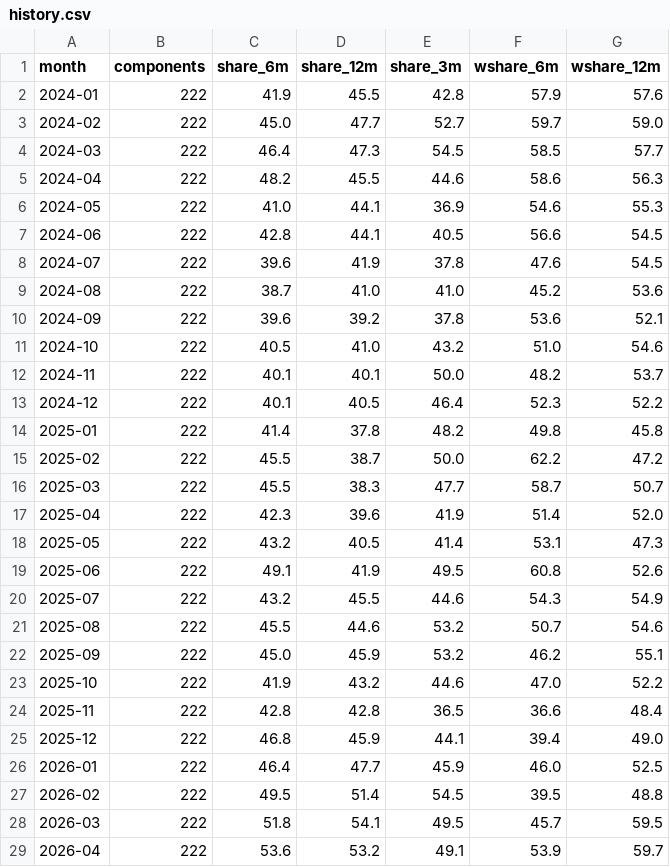
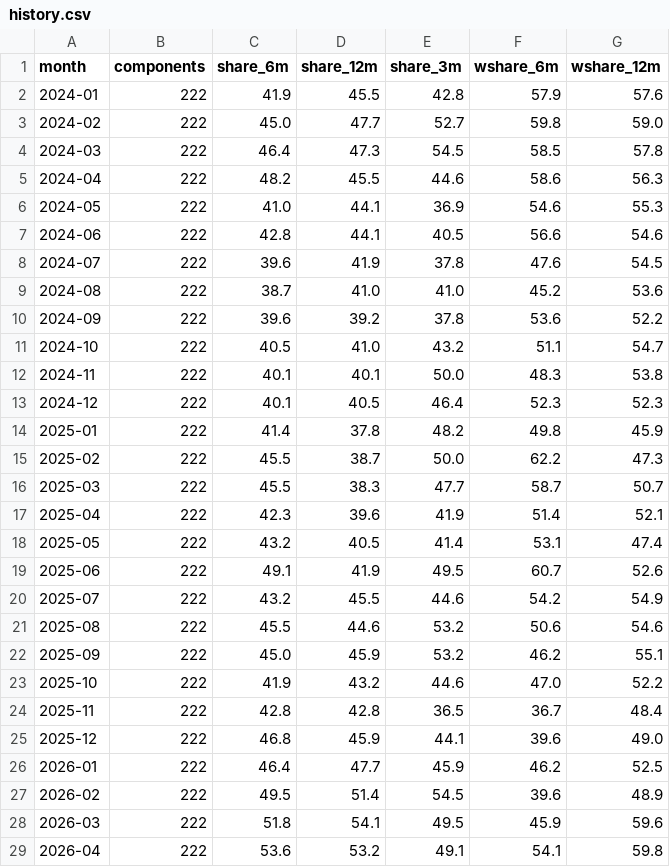
Before and after one commit to noahdavidbarry-droid/pce-breadth, a CSV file: data/history.csv, drawn as a sheet; only a part is shown; the diff covers the shown part only.

```diff
--- a/data/history.csv
+++ b/data/history.csv
@@ -2,28 +2,28 @@ month,components,share_6m,share_12m,share_3m,wshare_6m,wshare_12m
 2024-01,222,41.9,45.5,42.8,57.9,57.6
-2024-02,222,45.0,47.7,52.7,59.7,59.0
-2024-03,222,46.4,47.3,54.5,58.5,57.7
+2024-02,222,45.0,47.7,52.7,59.8,59.0
+2024-03,222,46.4,47.3,54.5,58.5,57.8
 2024-04,222,48.2,45.5,44.6,58.6,56.3
 2024-05,222,41.0,44.1,36.9,54.6,55.3
-2024-06,222,42.8,44.1,40.5,56.6,54.5
+2024-06,222,42.8,44.1,40.5,56.6,54.6
 2024-07,222,39.6,41.9,37.8,47.6,54.5
 2024-08,222,38.7,41.0,41.0,45.2,53.6
-2024-09,222,39.6,39.2,37.8,53.6,52.1
-2024-10,222,40.5,41.0,43.2,51.0,54.6
-2024-11,222,40.1,40.1,50.0,48.2,53.7
-2024-12,222,40.1,40.5,46.4,52.3,52.2
-2025-01,222,41.4,37.8,48.2,49.8,45.8
-2025-02,222,45.5,38.7,50.0,62.2,47.2
+2024-09,222,39.6,39.2,37.8,53.6,52.2
+2024-10,222,40.5,41.0,43.2,51.1,54.7
+2024-11,222,40.1,40.1,50.0,48.3,53.8
+2024-12,222,40.1,40.5,46.4,52.3,52.3
+2025-01,222,41.4,37.8,48.2,49.8,45.9
+2025-02,222,45.5,38.7,50.0,62.2,47.3
 2025-03,222,45.5,38.3,47.7,58.7,50.7
-2025-04,222,42.3,39.6,41.9,51.4,52.0
-2025-05,222,43.2,40.5,41.4,53.1,47.3
-2025-06,222,49.1,41.9,49.5,60.8,52.6
-2025-07,222,43.2,45.5,44.6,54.3,54.9
-2025-08,222,45.5,44.6,53.2,50.7,54.6
+2025-04,222,42.3,39.6,41.9,51.4,52.1
+2025-05,222,43.2,40.5,41.4,53.1,47.4
+2025-06,222,49.1,41.9,49.5,60.7,52.6
+2025-07,222,43.2,45.5,44.6,54.2,54.9
+2025-08,222,45.5,44.6,53.2,50.6,54.6
 2025-09,222,45.0,45.9,53.2,46.2,55.1
 2025-10,222,41.9,43.2,44.6,47.0,52.2
-2025-11,222,42.8,42.8,36.5,36.6,48.4
-2025-12,222,46.8,45.9,44.1,39.4,49.0
-2026-01,222,46.4,47.7,45.9,46.0,52.5
-2026-02,222,49.5,51.4,54.5,39.5,48.8
-2026-03,222,51.8,54.1,49.5,45.7,59.5
-2026-04,222,53.6,53.2,49.1,53.9,59.7
+2025-11,222,42.8,42.8,36.5,36.7,48.4
+2025-12,222,46.8,45.9,44.1,39.6,49.0
+2026-01,222,46.4,47.7,45.9,46.2,52.5
+2026-02,222,49.5,51.4,54.5,39.6,48.9
+2026-03,222,51.8,54.1,49.5,45.9,59.6
+2026-04,222,53.6,53.2,49.1,54.1,59.8
```
Also changed, not shown: 1 added row and 12 edited cells elsewhere in this file, 3 other files.
